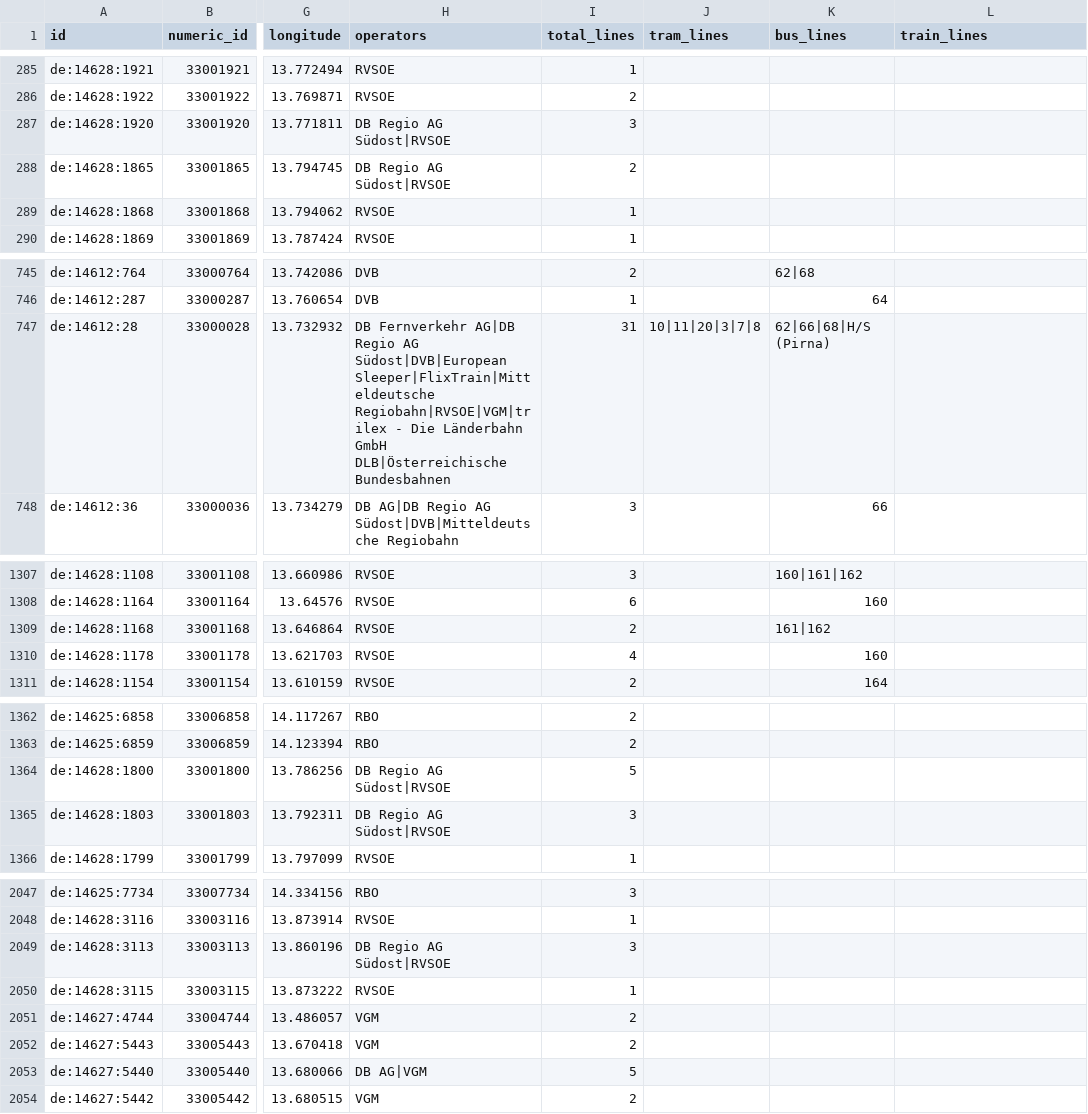
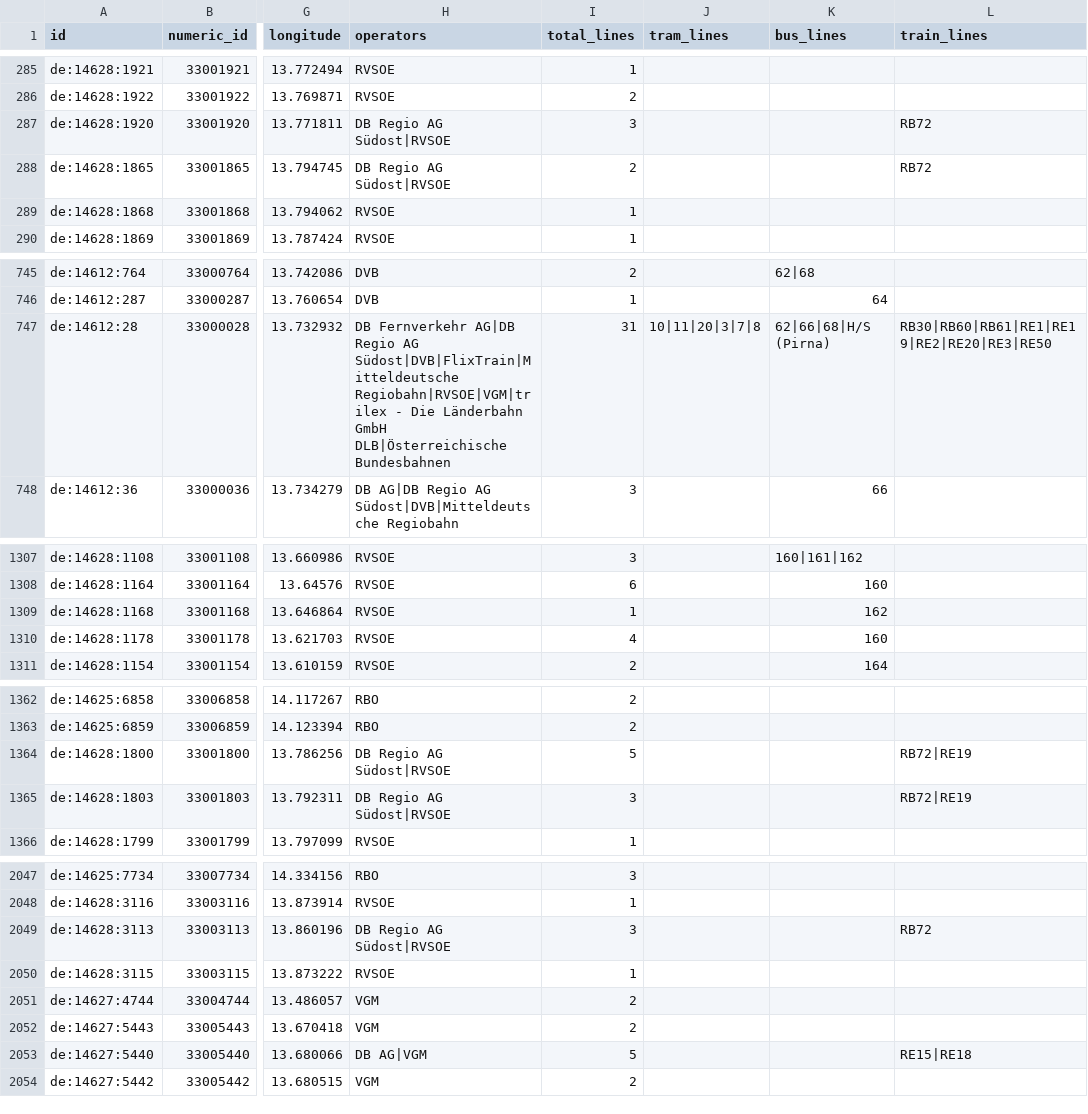
Before and after one commit to kiliankoe/vvo, a CSV file: data/stations.csv, drawn as a sheet; only a part is shown, gaps mark what is left out; the diff covers the shown part only; the diff names each change by its address in the sheet, - before the commit and + after, or states it on an @@ line.

```diff
--- a/data/stations.csv
+++ b/data/stations.csv
-L287:L288 (train_lines): (empty)
+L287:L288 (train_lines): RB72
-H747 (operators): …Regio AG Südost|DVB|European Sleeper|FlixTrain|Mitteldeutsche Regiobahn|RVSOE|VGM|trilex -…
+H747 (operators): …Regio AG Südost|DVB|FlixTrain|Mitteldeutsche Regiobahn|RVSOE|VGM|trilex -…
-L747 (train_lines): (empty)
+L747 (train_lines): RB30|RB60|RB61|RE1|RE19|RE2|RE20|RE3|RE50
-I1309 (total_lines): 2
+I1309 (total_lines): 1
-K1309 (bus_lines): 161|162
+K1309 (bus_lines): 162
-L1364:L1365 (train_lines): (empty)
+L1364:L1365 (train_lines): RB72|RE19
-L2049 (train_lines): (empty)
+L2049 (train_lines): RB72
-L2053 (train_lines): (empty)
+L2053 (train_lines): RE15|RE18
```
Also changed, not shown: 107 edited cells elsewhere in this file, 3 other files.
